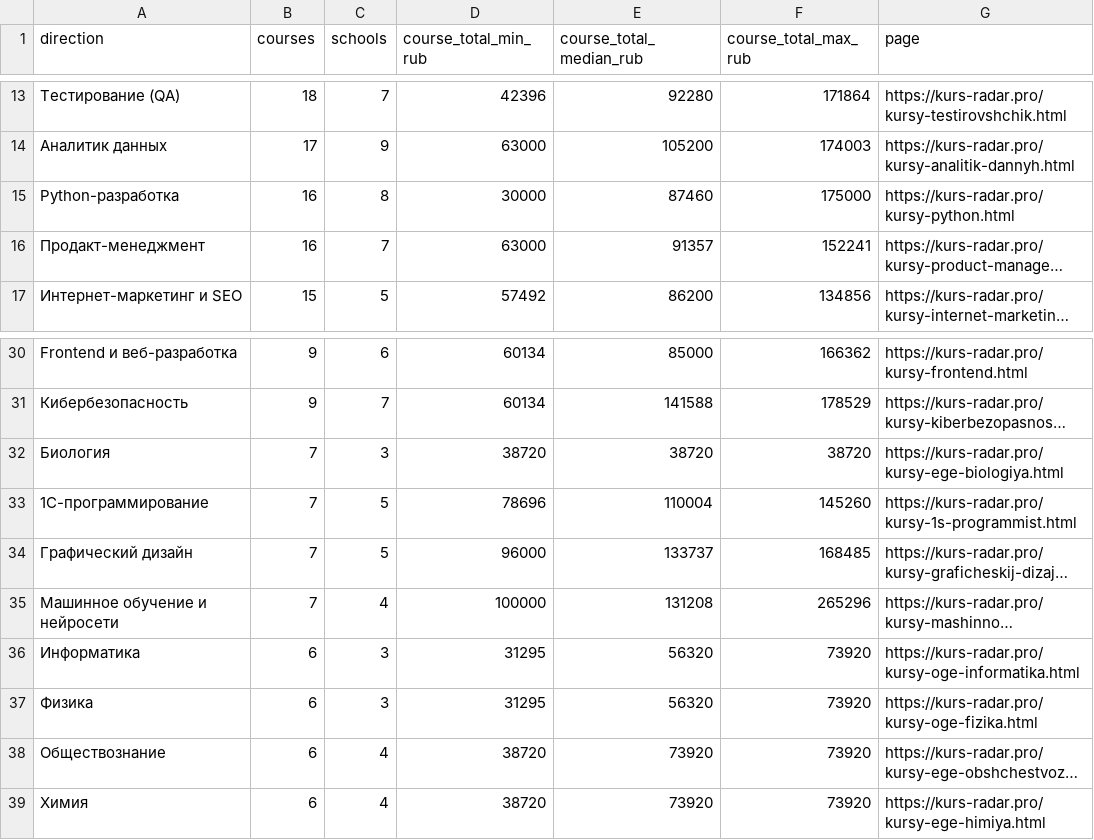
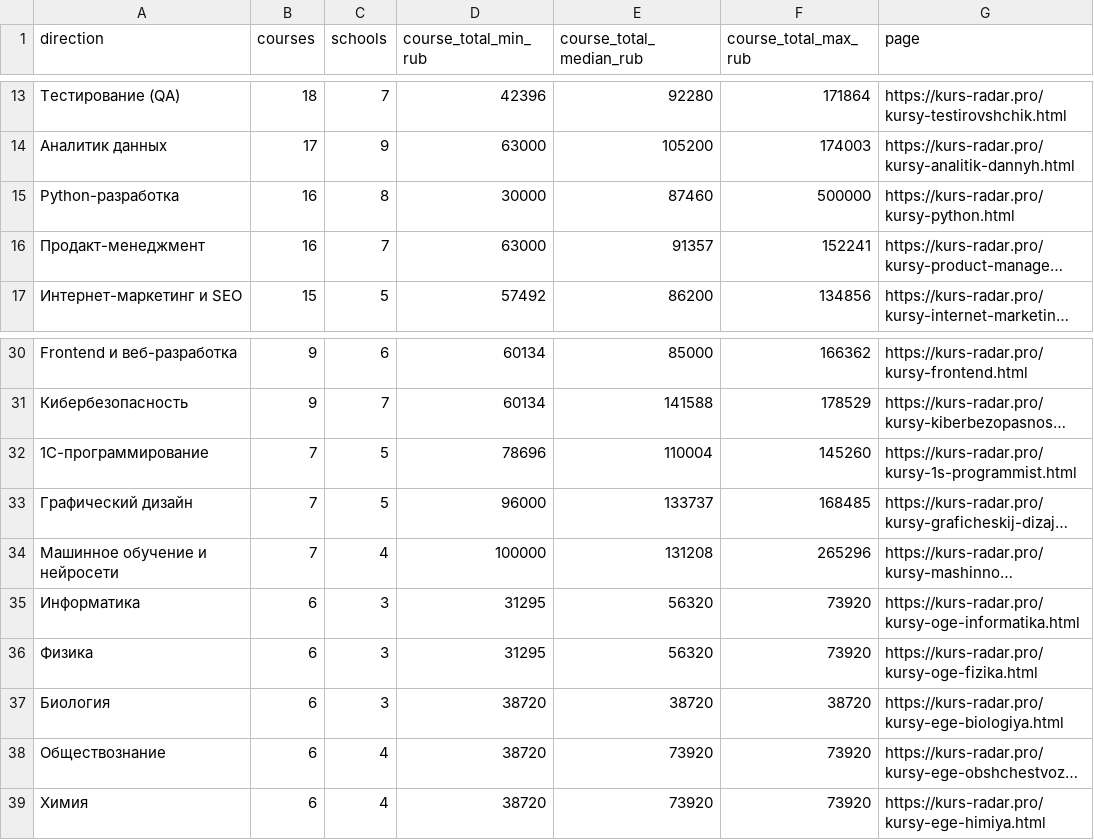
Before and after one commit to PavlShe/kurs-radar.pro, a CSV file: data/directions.csv, drawn as a sheet; only a part is shown, gaps mark what is left out; long unchanged cells end in …; removed rows and columns are numbered as before the commit, all else as after; the diff names each change by its address in the sheet, - before the commit and + after, or states it on an @@ line.

```diff
--- a/data/directions.csv
+++ b/data/directions.csv
-F15 (course_total_max_rub): 175000
+F15 (course_total_max_rub): 500000
-row 32: Биология | 7 | 3 | 38720 | 38720 | 38720 | https://kurs-radar.pro/kursy-ege-biologiya.html
+row 37: Биология | 6 | 3 | 38720 | 38720 | 38720 | https://kurs-radar.pro/kursy-ege-biologiya.html
```
Also changed, not shown: data/courses.csv, data/schools.csv, 4 other files.
